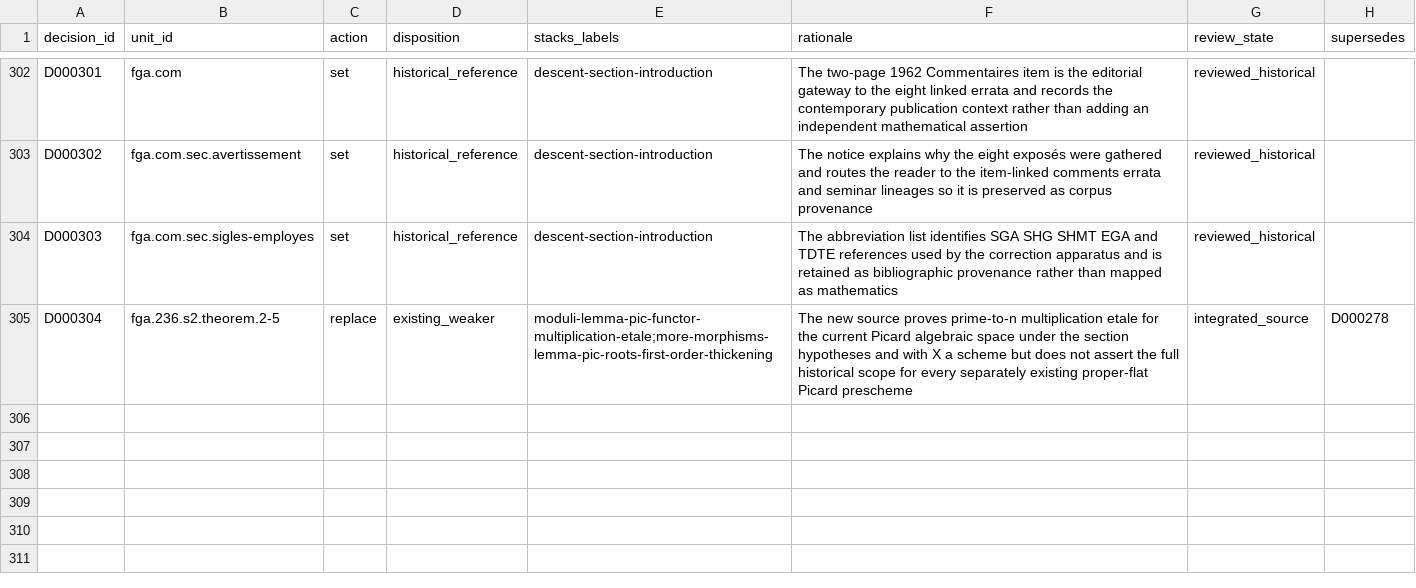
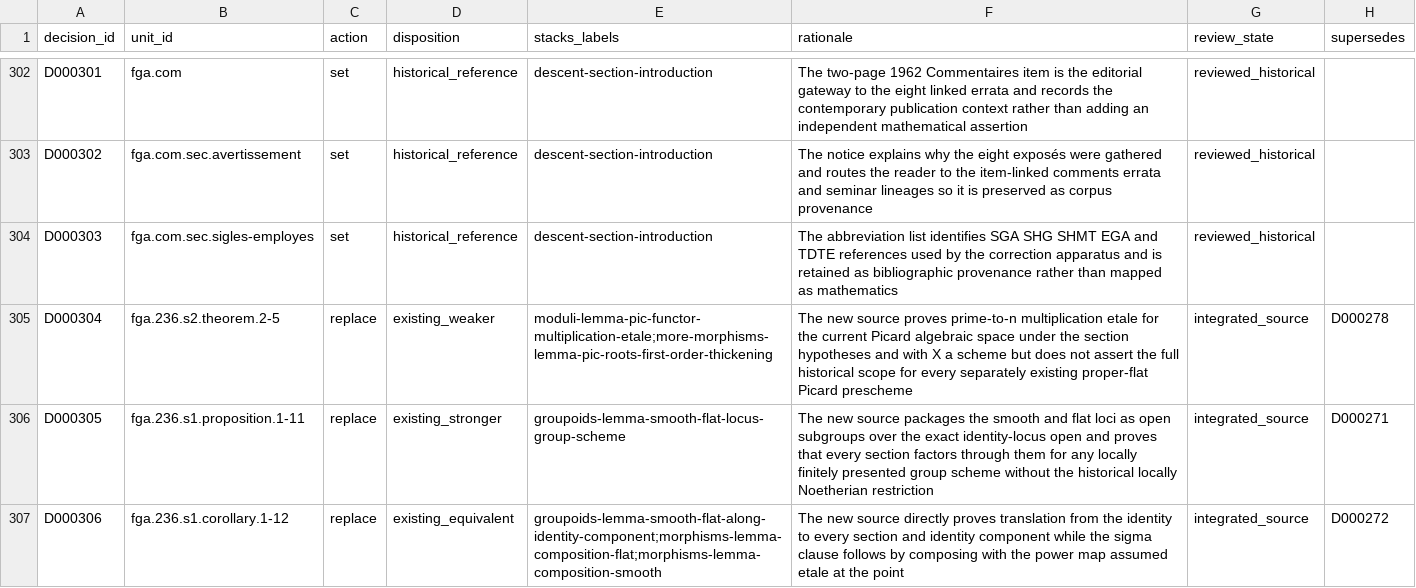
Before and after one commit to KokunoYumeto/stacks-english-ai-edition, a CSV file: fga/dec.csv, drawn as a sheet; only a part is shown, gaps mark what is left out; the diff names each change by its address in the sheet, - before the commit and + after, or states it on an @@ line.

Commit message:
Add smooth and flat group loci

```diff
--- a/fga/dec.csv
+++ b/fga/dec.csv
+row 306: D000305 | fga.236.s1.proposition.1-11 | replace | existing_stronger | groupoids-lemma-smooth-flat-locus-group-scheme | The new source packages the smooth and flat loci as open subgroups over the exact identity-locus open and proves that every section factors through them for any locally finitely presented group scheme without the historical locally Noetherian restriction | integrated_source | D000271
+row 307: D000306 | fga.236.s1.corollary.1-12 | replace | existing_equivalent | groupoids-lemma-smooth-flat-along-identity-component;morphisms-lemma-composition-flat;morphisms-lemma-composition-smooth | The new source directly proves translation from the identity to every section and identity component while the sigma clause follows by composing with the power map assumed etale at the point | integrated_source | D000272
```
Also changed, not shown: fga/map.csv, fga/ucand.csv, 6 other files.
